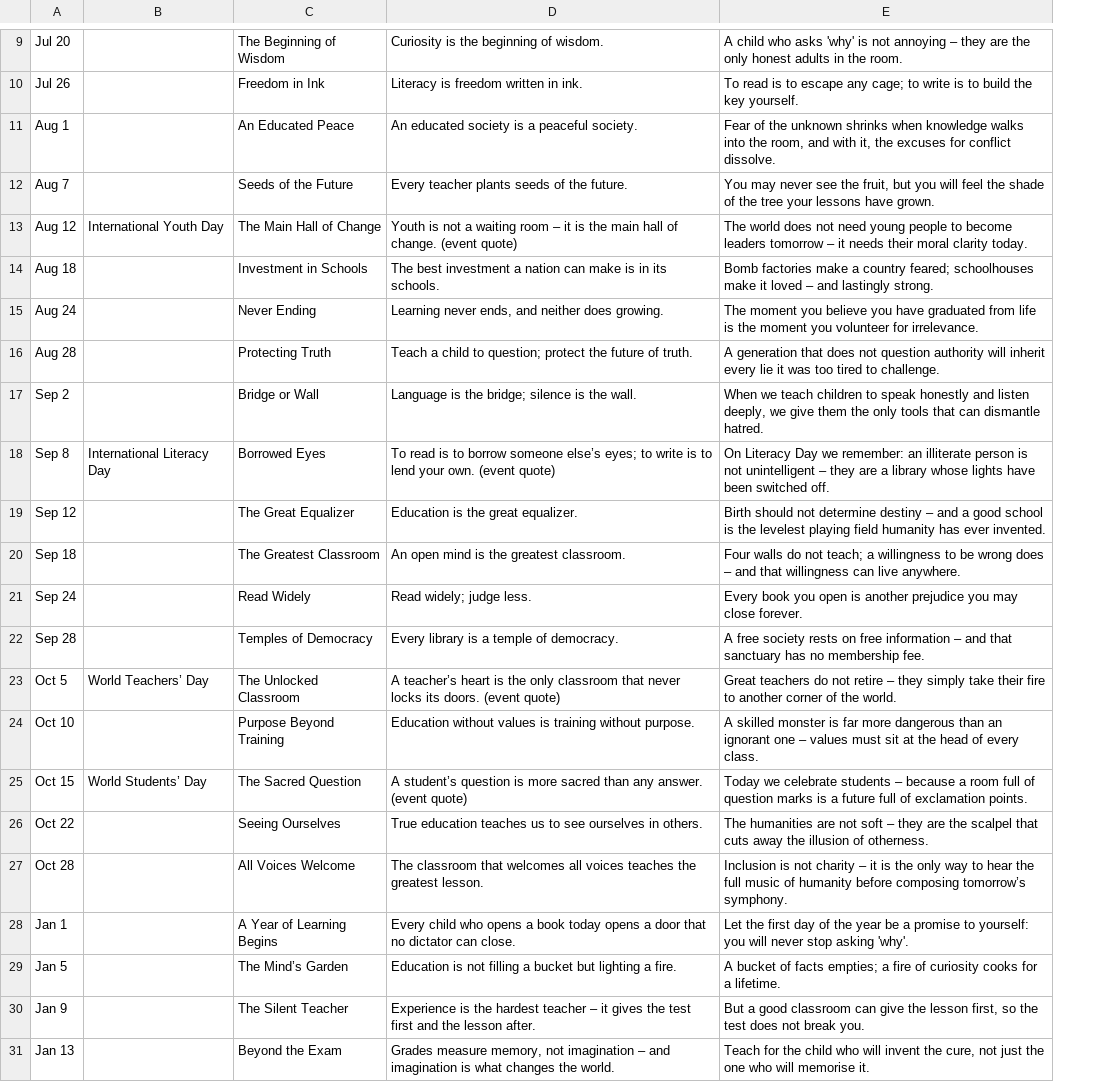
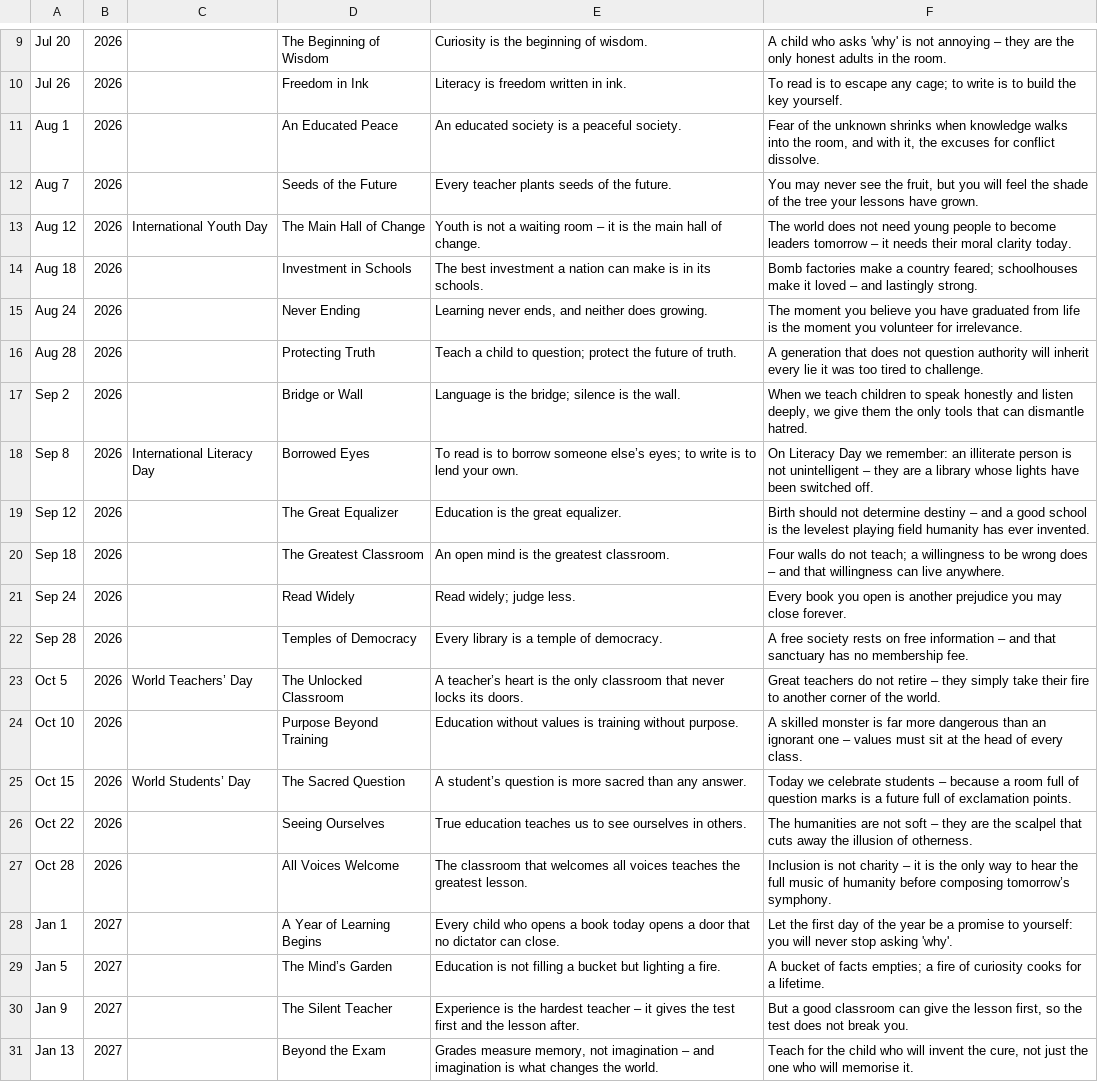
Before and after one commit to Jalte-Diye-Foundation/Cogentic, a CSV file: quality_education.csv, drawn as a sheet; only a part is shown, gaps mark what is left out; addresses are those after the commit; the diff covers the shown part only; the diff names each change by its address in the sheet, - before the commit and + after, or states it on an @@ line.

Commit message:
quality_education.csv

```diff
--- a/quality_education.csv
+++ b/quality_education.csv
+column B, rows 9-31: 2026 | 2026 | 2026 | 2026 | 2026 | 2026 | 2026 | 2026 | 2026 | 2026 | 2026 | 2026 | 2026 | 2026 | 2026 | 2026 | 2026 | 2026 | 2026 | 2027 | 2027 | 2027 | 2027
-E13: …of change. (event quote)
+E13: …of change.
-E18: …your own. (event quote)
+E18: …your own.
-E23: …its doors. (event quote)
+E23: …its doors.
-E25: …any answer. (event quote)
+E25: …any answer.
```
Also changed, not shown: 1 added row, 1 removed row and 2 edited cells elsewhere in this file.
